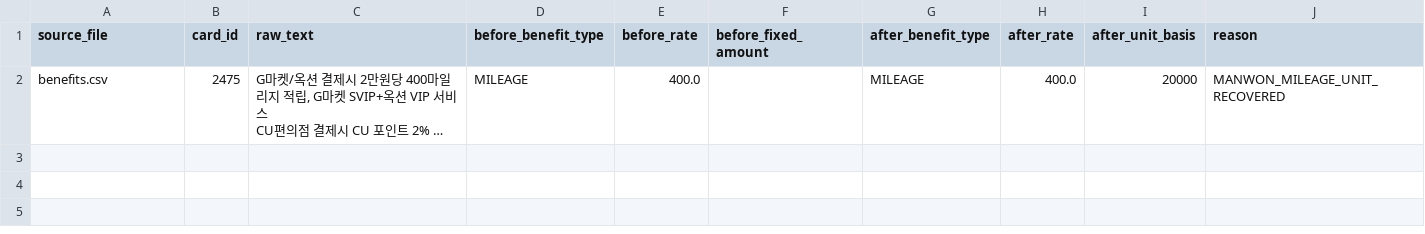
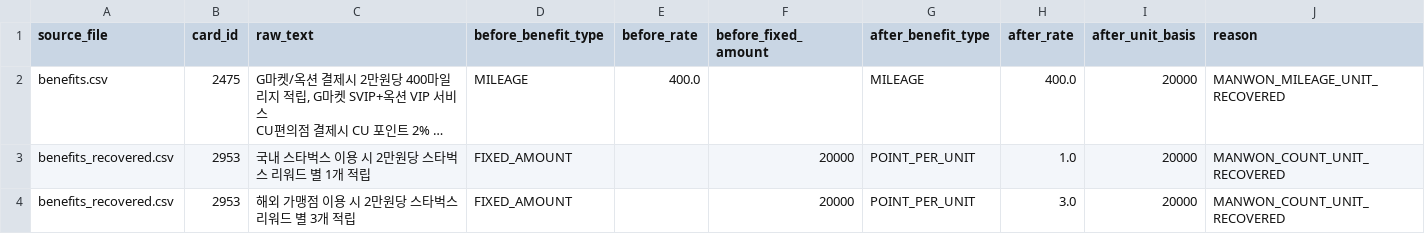
Before and after one commit to prelude-uni/CARD_TI, a CSV file: Data/output/schema_output/unit_pattern_fix_log.csv, drawn as a sheet; long unchanged cells end in …; the diff names each change by its address in the sheet, - before the commit and + after, or states it on an @@ line.

```diff
--- a/Data/output/schema_output/unit_pattern_fix_log.csv
+++ b/Data/output/schema_output/unit_pattern_fix_log.csv
+row 3: benefits_recovered.csv | 2953 | 국내 스타벅스 이용 시 2만원당 스타벅스 리워드 별 1개 적립 | FIXED_AMOUNT |  | 20000 | POINT_PER_UNIT | 1.0 | 20000 | MANWON_COUNT_UNIT_RECOVERED
+row 4: benefits_recovered.csv | 2953 | 해외 가맹점 이용 시 2만원당 스타벅스 리워드 별 3개 적립 | FIXED_AMOUNT |  | 20000 | POINT_PER_UNIT | 3.0 | 20000 | MANWON_COUNT_UNIT_RECOVERED
```
Also changed, not shown: 2 other files.
